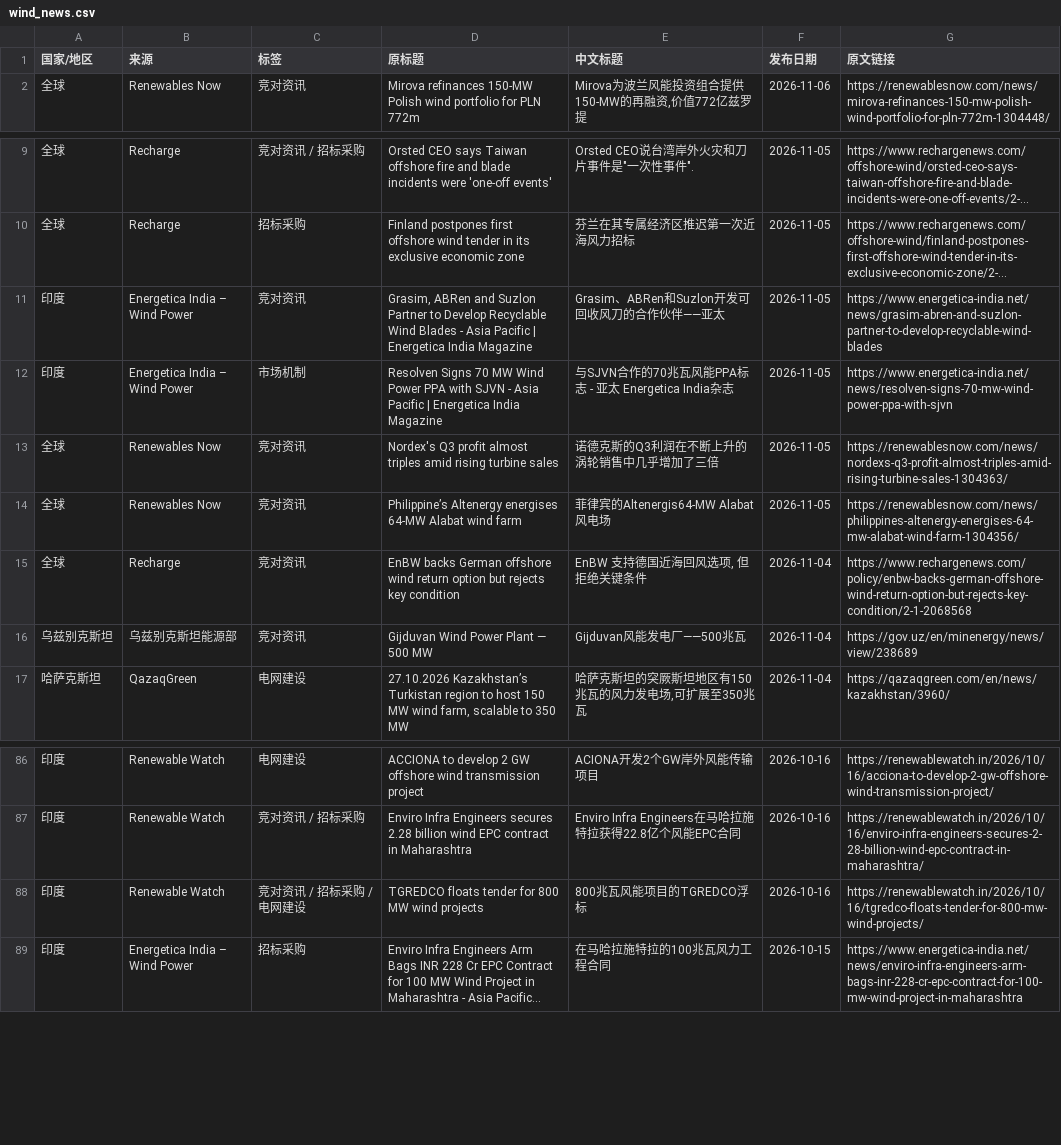
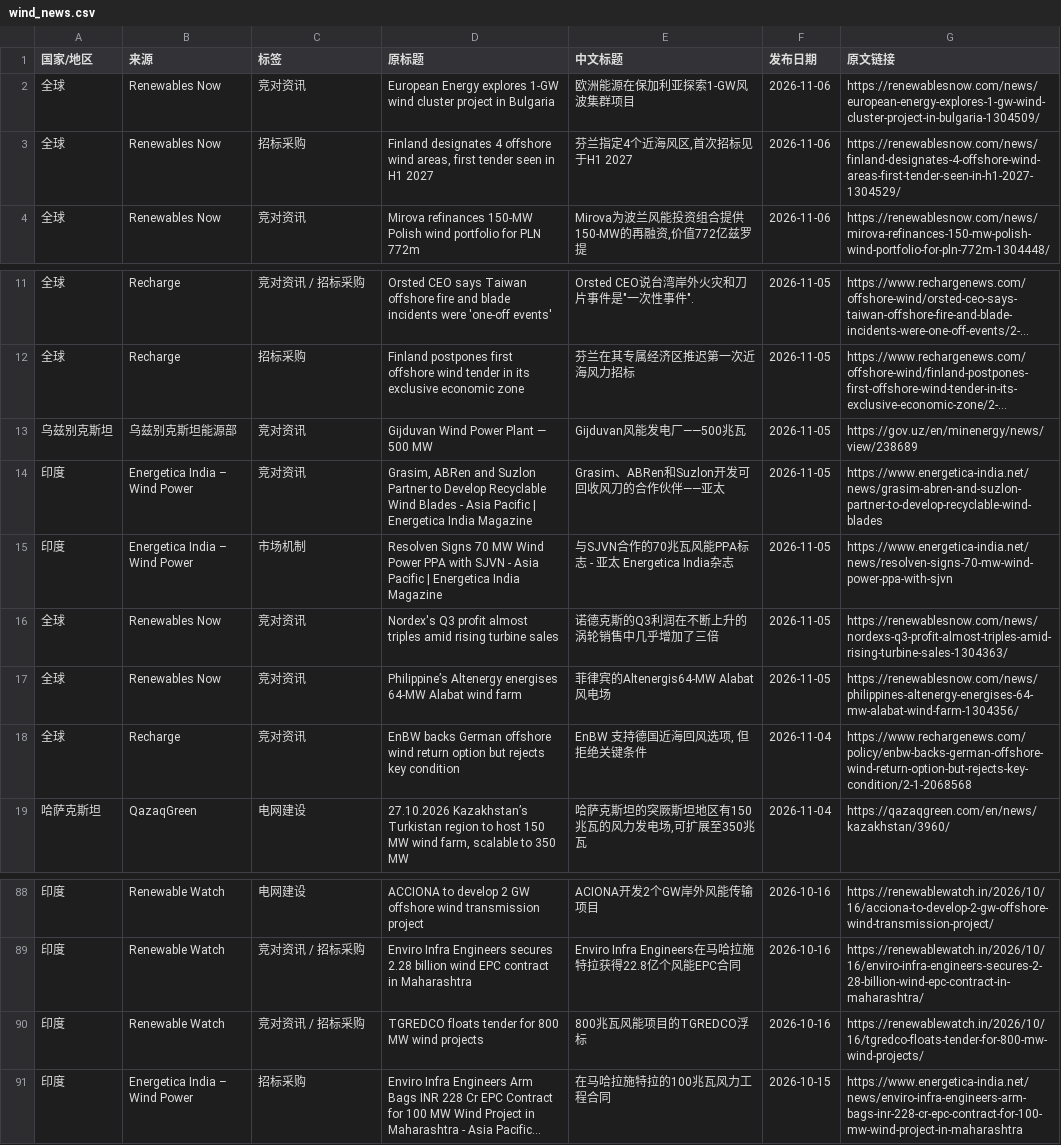
Before and after one commit to fengcy85/wind-policyV7, a CSV file: site/data/wind_news.csv, drawn as a sheet; only a part is shown, gaps mark what is left out; long unchanged cells end in …; removed rows and columns are numbered as before the commit, all else as after; the diff names each change by its address in the sheet, - before the commit and + after, or states it on an @@ line.

```diff
--- a/site/data/wind_news.csv
+++ b/site/data/wind_news.csv
+row 2: 全球 | Renewables Now | 竞对资讯 | European Energy explores 1-GW wind cluster project in Bulgaria | 欧洲能源在保加利亚探索1-GW风波集群项目 | 2026-11-06 | https://renewablesnow.com/news/european-energy-explores-1-gw-wind-cluster-project-in-bulgaria-1304509/
+row 3: 全球 | Renewables Now | 招标采购 | Finland designates 4 offshore wind areas, first tender seen in H1 2027 | 芬兰指定4个近海风区,首次招标见于H1 2027 | 2026-11-06 | https://renewablesnow.com/news/finland-designates-4-offshore-wind-areas-first-tender-seen-in-h1-2027-1304529/
+row 13: 乌兹别克斯坦 | 乌兹别克斯坦能源部 | 竞对资讯 | Gijduvan Wind Power Plant — 500 MW | Gijduvan风能发电厂——500兆瓦 | 2026-11-05 | https://gov.uz/en/minenergy/news/view/238689
-row 16: 乌兹别克斯坦 | 乌兹别克斯坦能源部 | 竞对资讯 | Gijduvan Wind Power Plant — 500 MW | Gijduvan风能发电厂——500兆瓦 | 2026-11-04 | https://gov.uz/en/minenergy/news/view/238689
-C90 (标签): 竞对资讯 / 招标采购 / 电网建设
+C90 (标签): 竞对资讯 / 招标采购
```
Also changed, not shown: site/data/policy_site_acceptance.csv, 13 other files.
